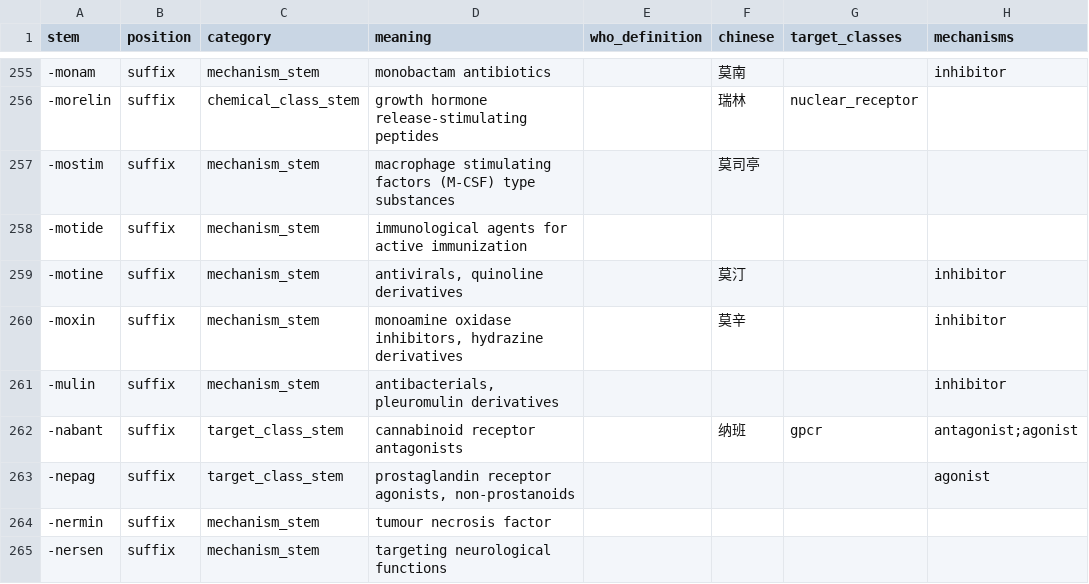
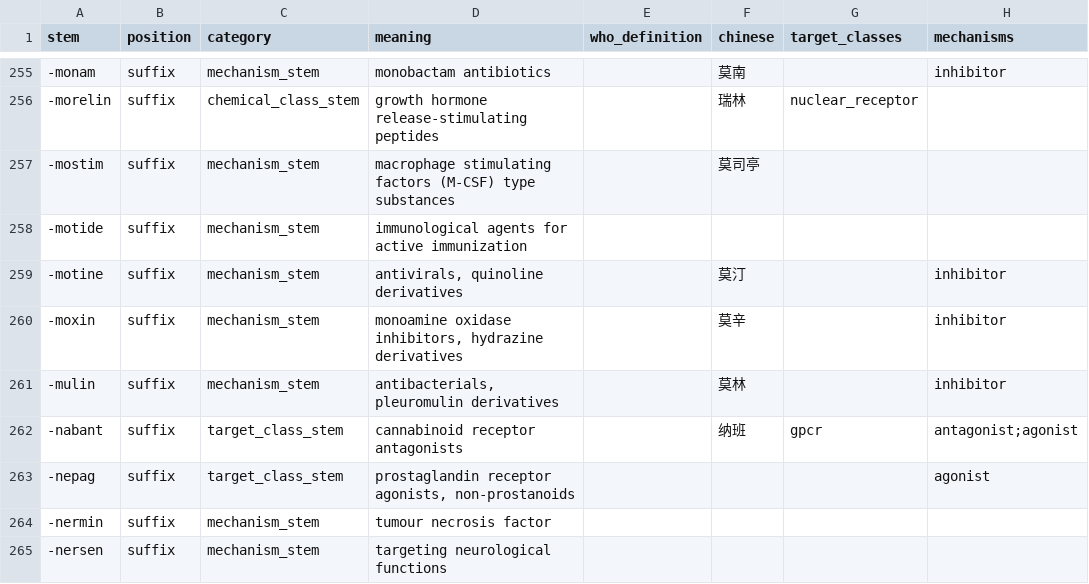
Before and after one commit to ouyangling5545-a11y/drug-naming, a CSV file: src/drug_naming/data/stems.csv, drawn as a sheet; only a part is shown, gaps mark what is left out; the diff covers the shown part only; the diff names each change by its address in the sheet, - before the commit and + after, or states it on an @@ line.

Commit message:
feat: re-OCR stems with PaddleOCR, achieve 83% Chinese coverage
Replaced Tesseract OCR with PaddleOCR (PP-OCRv4) on scanned WHO INN
Chinese Stem Book (29 pages). PaddleOCR quality is dramatically better
for mixed Chinese-English documents.

Coverage: 429/514 stems (83%), up from 116/514 (23%).
Remaining 85 stems are newer WHO additions not in the scanned book edition.

Also saved full PaddleOCR output to desktop for reference.

```diff
--- a/src/drug_naming/data/stems.csv
+++ b/src/drug_naming/data/stems.csv
-F261 (chinese): (empty)
+F261 (chinese): 莫林
```
Also changed, not shown: 54 edited cells elsewhere in this file.
